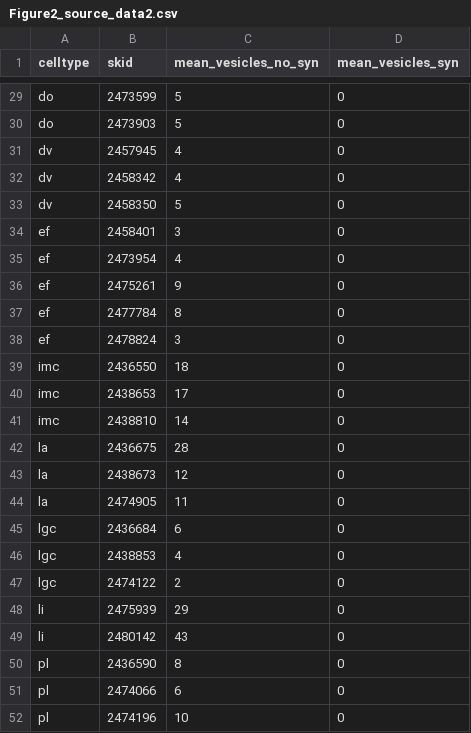
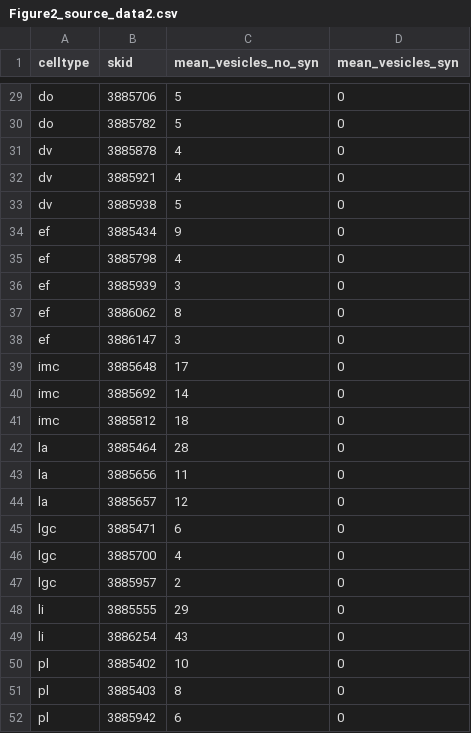
Before and after one commit to JekelyLab/Jokura_2024_ctenophore_apical_organ, a CSV file: manuscript/source_data/Figure2_source_data2.csv, drawn as a sheet; only a part is shown, gaps mark what is left out; removed rows and columns are numbered as before the commit, all else as after; the diff covers the shown part only; the diff names each change by its address in the sheet, - before the commit and + after, or states it on an @@ line.

```diff
--- a/manuscript/source_data/Figure2_source_data2.csv
+++ b/manuscript/source_data/Figure2_source_data2.csv
-B29 (skid): 2473599
+B29 (skid): 3885706
-B30 (skid): 2473903
+B30 (skid): 3885782
-B31 (skid): 2457945
+B31 (skid): 3885878
-B32 (skid): 2458342
+B32 (skid): 3885921
-B33 (skid): 2458350
+B33 (skid): 3885938
-B34 (skid): 2458401
+B34 (skid): 3885434
-C34 (mean_vesicles_no_syn): 3
+C34 (mean_vesicles_no_syn): 9
-B35 (skid): 2473954
+B35 (skid): 3885798
-B36 (skid): 2475261
+B36 (skid): 3885939
-C36 (mean_vesicles_no_syn): 9
+C36 (mean_vesicles_no_syn): 3
-B37 (skid): 2477784
+B37 (skid): 3886062
-B38 (skid): 2478824
+B38 (skid): 3886147
-row 39: imc | 2436550 | 18 | 0
-B39 (skid): 2438653
+B39 (skid): 3885648
-B40 (skid): 2438810
+B40 (skid): 3885692
+row 41: imc | 3885812 | 18 | 0
-B42 (skid): 2436675
+B42 (skid): 3885464
-row 43: la | 2438673 | 12 | 0
-B43 (skid): 2474905
+B43 (skid): 3885656
+row 44: la | 3885657 | 12 | 0
-B45 (skid): 2436684
+B45 (skid): 3885471
-B46 (skid): 2438853
+B46 (skid): 3885700
-B47 (skid): 2474122
+B47 (skid): 3885957
-B48 (skid): 2475939
+B48 (skid): 3885555
-B49 (skid): 2480142
+B49 (skid): 3886254
+row 50: pl | 3885402 | 10 | 0
-B51 (skid): 2436590
+B51 (skid): 3885403
-B52 (skid): 2474066
+B52 (skid): 3885942
-row 52: pl | 2474196 | 10 | 0
```
Also changed, not shown: 3 added rows, 3 removed rows and 26 edited cells elsewhere in this file, analysis/data/mito_vesicle_info.csv, manuscript/source_data/Figure3_source_data1.csv, 47 other files.
